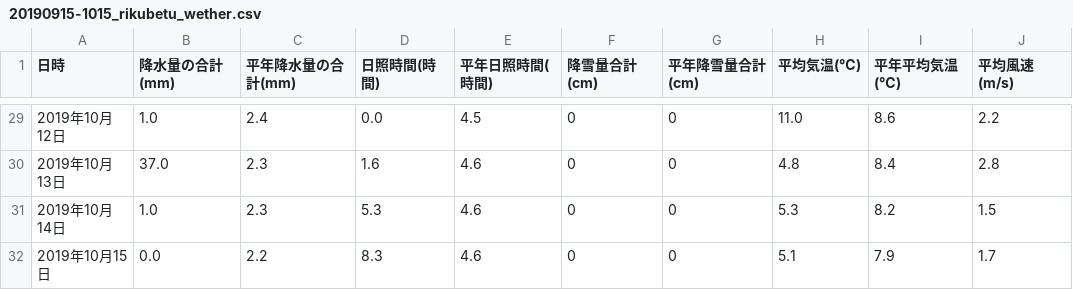
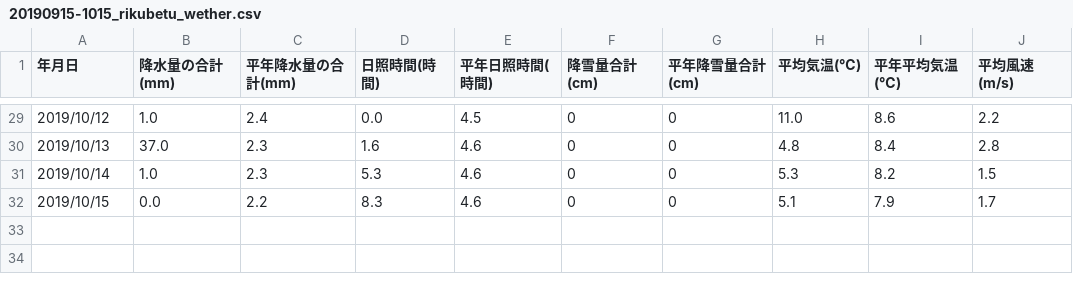
Before and after one commit to initiald-tl52/wether-app, a CSV file: db/20190915-1015_rikubetu_wether.csv, drawn as a sheet; only a part is shown, gaps mark what is left out; the diff covers the shown part only; the diff names each change by its address in the sheet, - before the commit and + after, or states it on an @@ line.

```diff
--- a/db/20190915-1015_rikubetu_wether.csv
+++ b/db/20190915-1015_rikubetu_wether.csv
-A1: 日時
+A1: 年月日
-A29 (年月日): 2019年10月12日
+A29 (年月日): 2019/10/12
-A30 (年月日): 2019年10月13日
+A30 (年月日): 2019/10/13
-A31 (年月日): 2019年10月14日
+A31 (年月日): 2019/10/14
-A32 (年月日): 2019年10月15日
+A32 (年月日): 2019/10/15
```
Also changed, not shown: 27 edited cells elsewhere in this file, 2 other files.
